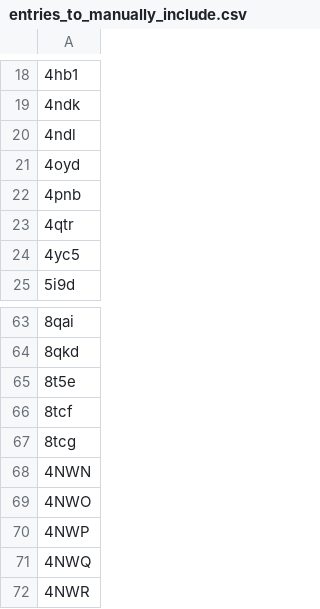
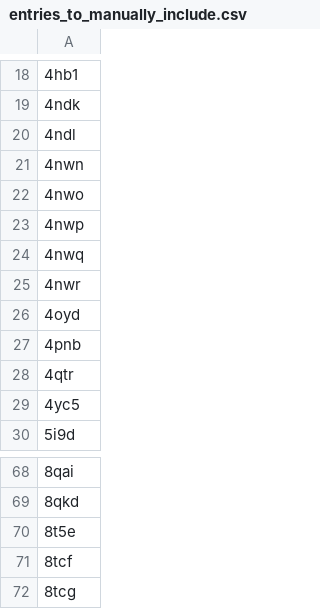
Before and after one commit to wells-wood-research/chronowska-stam-wood-2024-protein-design-archive, a CSV file: entries_to_manually_include.csv, drawn as a sheet; only a part is shown, gaps mark what is left out.

Commit message:
Formatting

```diff
--- a/entries_to_manually_include.csv
+++ b/entries_to_manually_include.csv
@@ -20,2 +20,7 @@
 4ndl
+4nwn
+4nwo
+4nwp
+4nwq
+4nwr
 4oyd
@@ -67,6 +72 @@
 8tcg
-4NWN
-4NWO
-4NWP
-4NWQ
-4NWR
```
